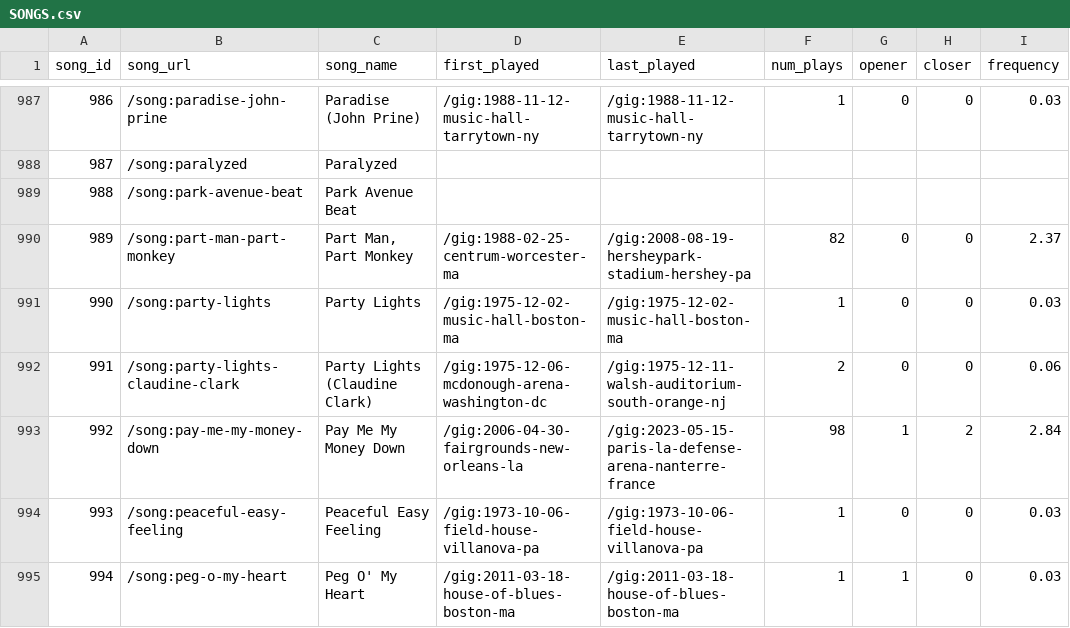
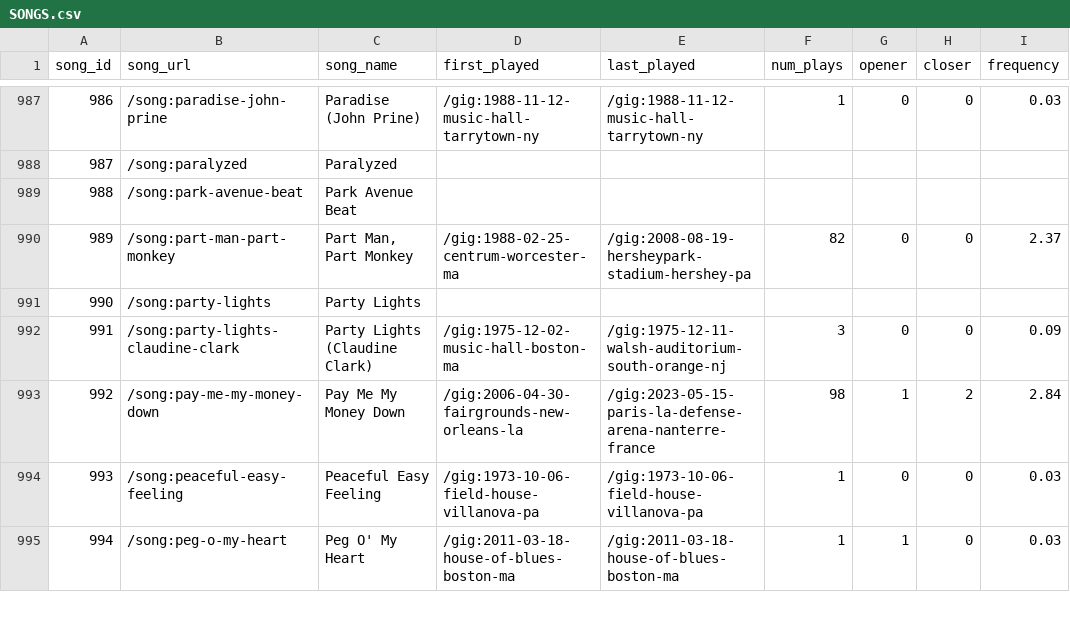
Before and after one commit to lilbud/Databruce-sqlite, a CSV file: _csv/SONGS.csv, drawn as a sheet; only a part is shown, gaps mark what is left out.

```diff
--- a/_csv/SONGS.csv
+++ b/_csv/SONGS.csv
@@ -990,4 +990,4 @@ song_id,song_url,song_name,first_played,last_played,num_plays,opener,closer,freq
 989,/song:part-man-part-monkey,"Part Man, Part Monkey",/gig:1988-02-25-centrum-worcester-ma,/gig:2008-08-19-hersheypark-stadium-hershey-pa,82,0,0,2.37
-990,/song:party-lights,Party Lights,/gig:1975-12-02-music-hall-boston-ma,/gig:1975-12-02-music-hall-boston-ma,1,0,0,0.03
-991,/song:party-lights-claudine-clark,Party Lights (Claudine Clark),/gig:1975-12-06-mcdonough-arena-washington-dc,/gig:1975-12-11-walsh-auditorium-south-orange-nj,2,0,0,0.06
+990,/song:party-lights,Party Lights,,,,,,
+991,/song:party-lights-claudine-clark,Party Lights (Claudine Clark),/gig:1975-12-02-music-hall-boston-ma,/gig:1975-12-11-walsh-auditorium-south-orange-nj,3,0,0,0.09
 992,/song:pay-me-my-money-down,Pay Me My Money Down,/gig:2006-04-30-fairgrounds-new-orleans-la,/gig:2023-05-15-paris-la-defense-arena-nanterre-france,98,1,2,2.84
```
Also changed, not shown: _csv/TOURS.csv, 3 other files.
